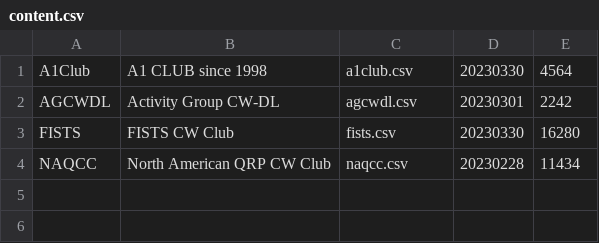
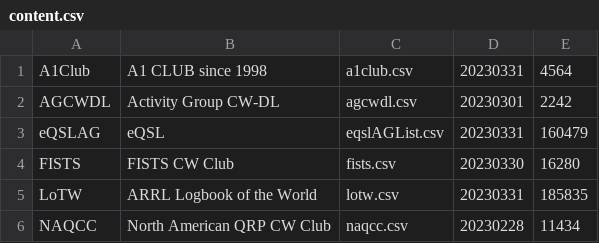
Before and after one commit to foldynl/hamradio-membeship-lists, a CSV file: lists/content.csv, drawn as a sheet.

```diff
--- a/lists/content.csv
+++ b/lists/content.csv
@@ -1,4 +1,6 @@
-A1Club,A1 CLUB since 1998,a1club.csv,20230330,4564
+A1Club,A1 CLUB since 1998,a1club.csv,20230331,4564
 AGCWDL,Activity Group CW-DL,agcwdl.csv,20230301,2242
+eQSLAG,eQSL,eqslAGList.csv,20230331,160479
 FISTS,FISTS CW Club,fists.csv,20230330,16280
+LoTW,ARRL Logbook of the World,lotw.csv,20230331,185835
 NAQCC,North American QRP CW Club,naqcc.csv,20230228,11434
```
Also changed, not shown: lists/a1club.csv.
